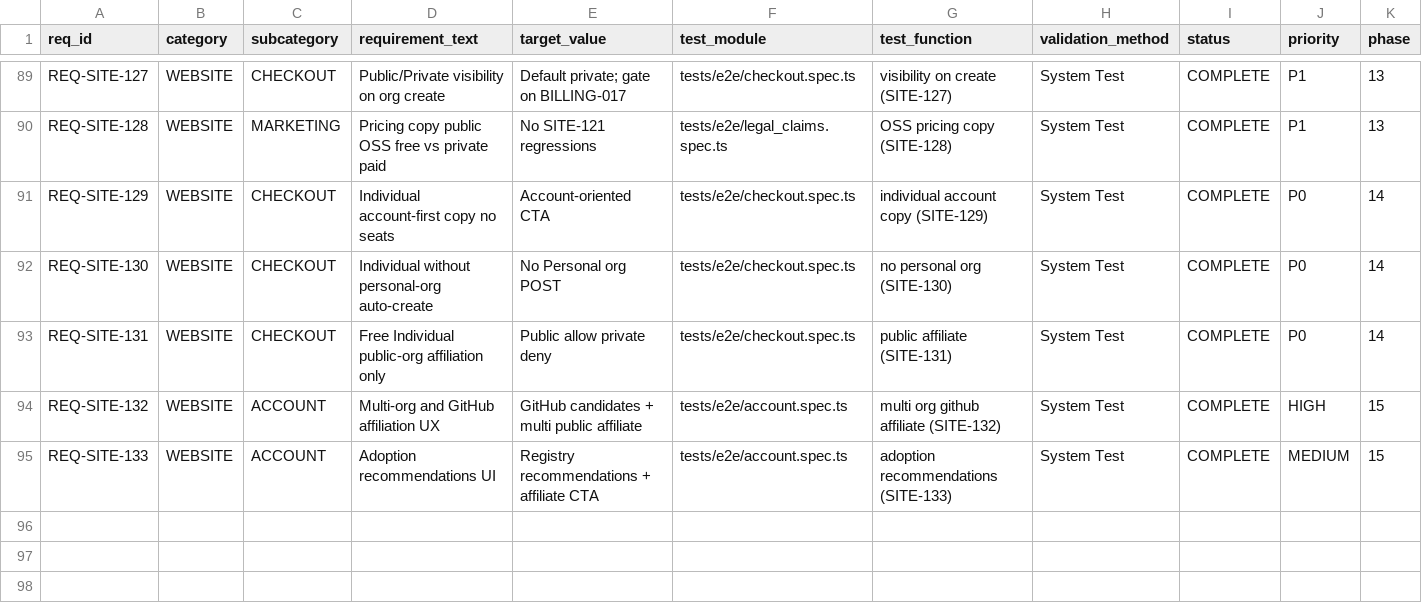
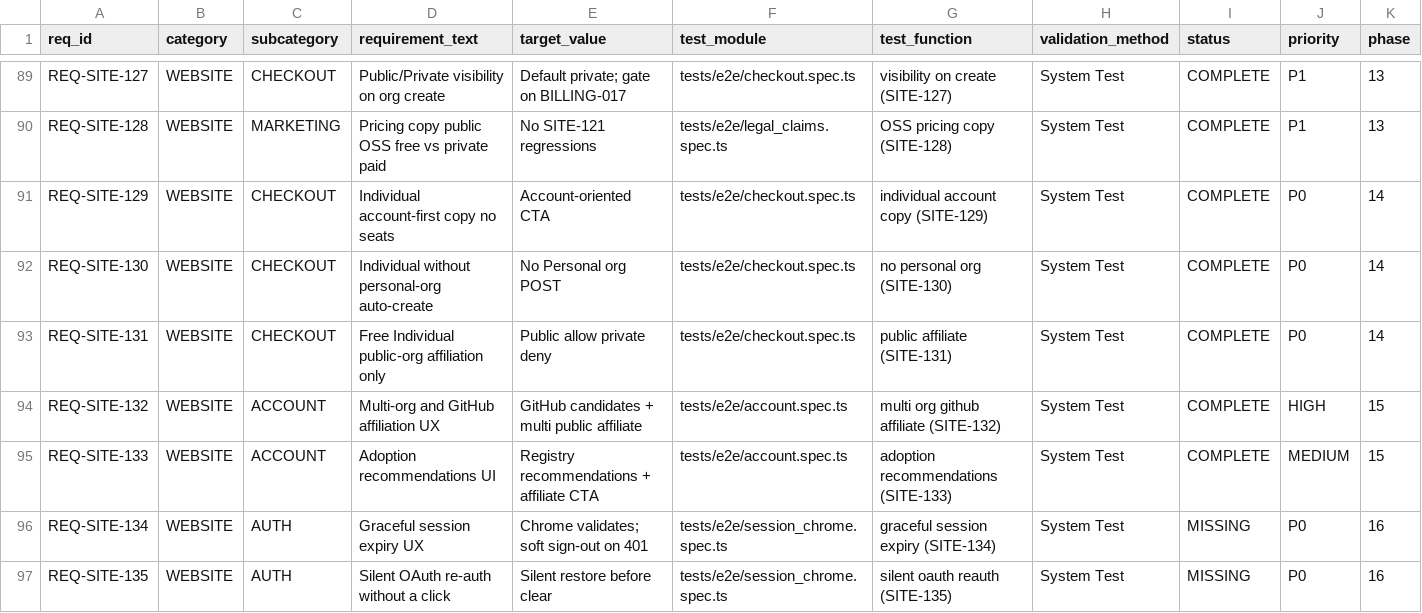
Before and after one commit to rtmx-ai/rtmx.ai, a CSV file: docs/rtm_database.csv, drawn as a sheet; only a part is shown, gaps mark what is left out; rows hold the shown columns only; the diff names each change by its address in the sheet, - before the commit and + after, or states it on an @@ line.

```diff
--- a/docs/rtm_database.csv
+++ b/docs/rtm_database.csv
+row 96: REQ-SITE-134 | WEBSITE | AUTH | Graceful session expiry UX | Chrome validates; soft sign-out on 401 | tests/e2e/session_chrome.spec.ts | graceful session expiry (SITE-134) | System Test | MISSING | P0 | 16
+row 97: REQ-SITE-135 | WEBSITE | AUTH | Silent OAuth re-auth without a click | Silent restore before clear | tests/e2e/session_chrome.spec.ts | silent oauth reauth (SITE-135) | System Test | MISSING | P0 | 16
```
Also changed, not shown: 8 other files.
